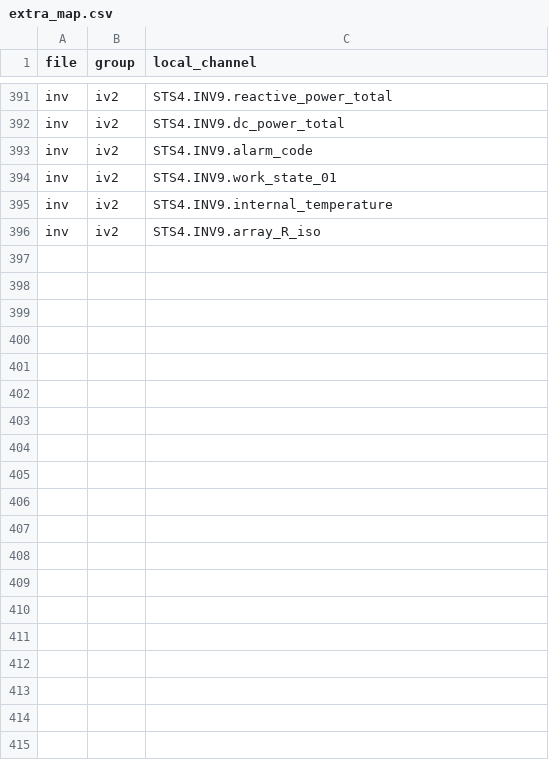
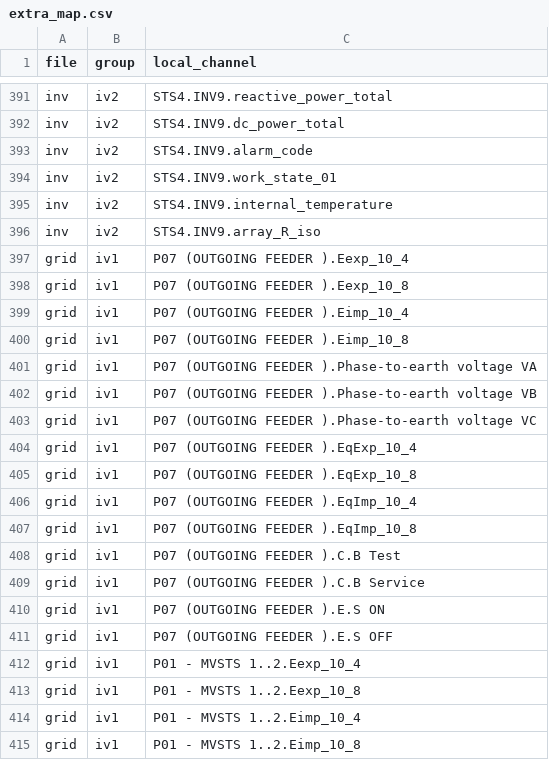
Before and after one commit to Honroble/mount-coffee-solar, a CSV file: forecast/live/extra_map.csv, drawn as a sheet; only a part is shown, gaps mark what is left out; the diff covers the shown part only.

```diff
--- a/forecast/live/extra_map.csv
+++ b/forecast/live/extra_map.csv
@@ -396 +396,20 @@ inv,iv2,STS4.INV9.internal_temperature
 inv,iv2,STS4.INV9.array_R_iso
+grid,iv1,P07 (OUTGOING FEEDER ).Eexp_10_4
+grid,iv1,P07 (OUTGOING FEEDER ).Eexp_10_8
+grid,iv1,P07 (OUTGOING FEEDER ).Eimp_10_4
+grid,iv1,P07 (OUTGOING FEEDER ).Eimp_10_8
+grid,iv1,P07 (OUTGOING FEEDER ).Phase-to-earth voltage VA
+grid,iv1,P07 (OUTGOING FEEDER ).Phase-to-earth voltage VB
+grid,iv1,P07 (OUTGOING FEEDER ).Phase-to-earth voltage VC
+grid,iv1,P07 (OUTGOING FEEDER ).EqExp_10_4
+grid,iv1,P07 (OUTGOING FEEDER ).EqExp_10_8
+grid,iv1,P07 (OUTGOING FEEDER ).EqImp_10_4
+grid,iv1,P07 (OUTGOING FEEDER ).EqImp_10_8
+grid,iv1,P07 (OUTGOING FEEDER ).C.B Test
+grid,iv1,P07 (OUTGOING FEEDER ).C.B Service
+grid,iv1,P07 (OUTGOING FEEDER ).E.S ON
+grid,iv1,P07 (OUTGOING FEEDER ).E.S OFF
+grid,iv1,P01 - MVSTS 1..2.Eexp_10_4
+grid,iv1,P01 - MVSTS 1..2.Eexp_10_8
+grid,iv1,P01 - MVSTS 1..2.Eimp_10_4
+grid,iv1,P01 - MVSTS 1..2.Eimp_10_8
```
Also changed, not shown: 10 added rows elsewhere in this file, 1 other file.
